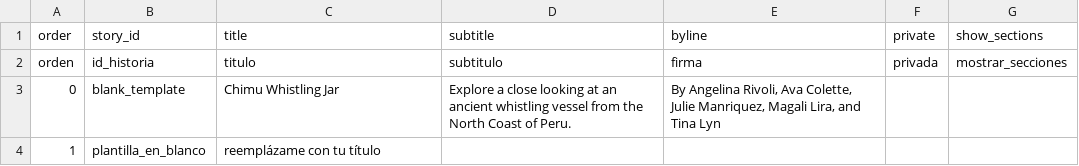
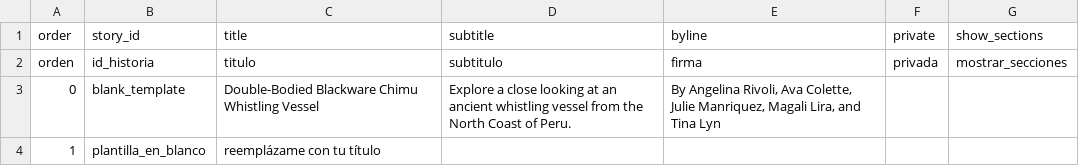
Before and after one commit to angelinarivoli/chimu_moon_goddess_vessel, a CSV file: telar-content/spreadsheets/project.csv, drawn as a sheet.

```diff
--- a/telar-content/spreadsheets/project.csv
+++ b/telar-content/spreadsheets/project.csv
@@ -2,3 +2,3 @@ order,story_id,title,subtitle,byline,private,show_sections
 orden,id_historia,titulo,subtitulo,firma,privada,mostrar_secciones
-0,blank_template,Chimu Whistling Jar,Explore a close looking at an ancient whistling vessel from the North Coast of Peru.,"By Angelina Rivoli, Ava Colette, Julie Manriquez, Magali Lira, and Tina Lyn",,
+0,blank_template,Double-Bodied Blackware Chimu Whistling Vessel,Explore a close looking at an ancient whistling vessel from the North Coast of Peru.,"By Angelina Rivoli, Ava Colette, Julie Manriquez, Magali Lira, and Tina Lyn",,
 1,plantilla_en_blanco,reemplázame con tu título,,,,
```
Also changed, not shown: telar-content/spreadsheets/blank_template.csv.
